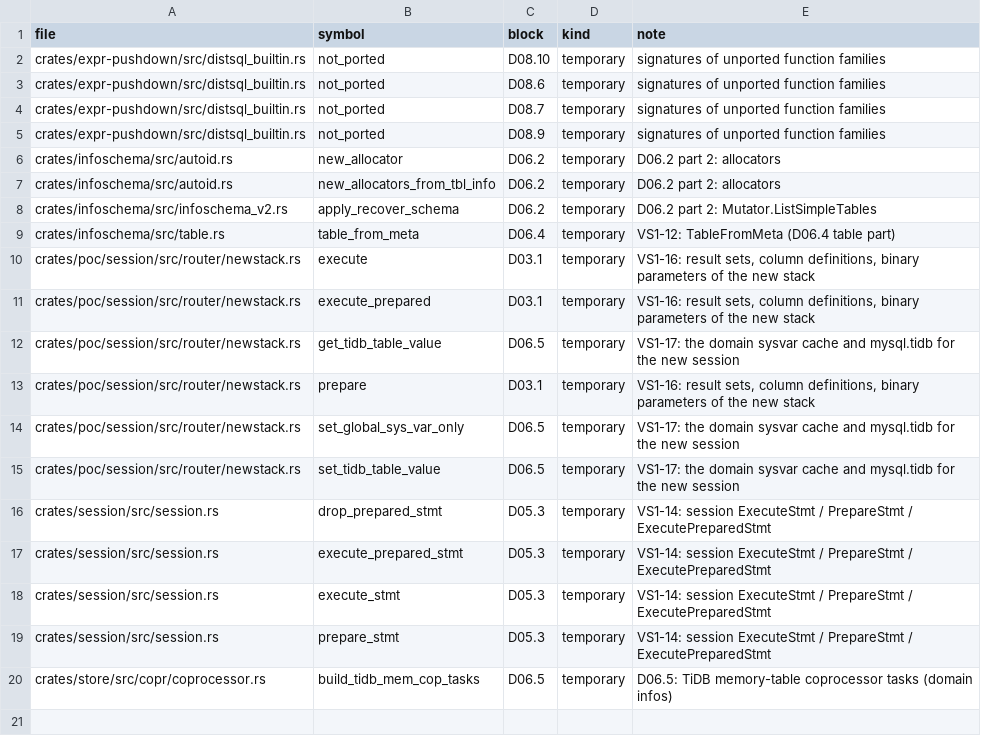
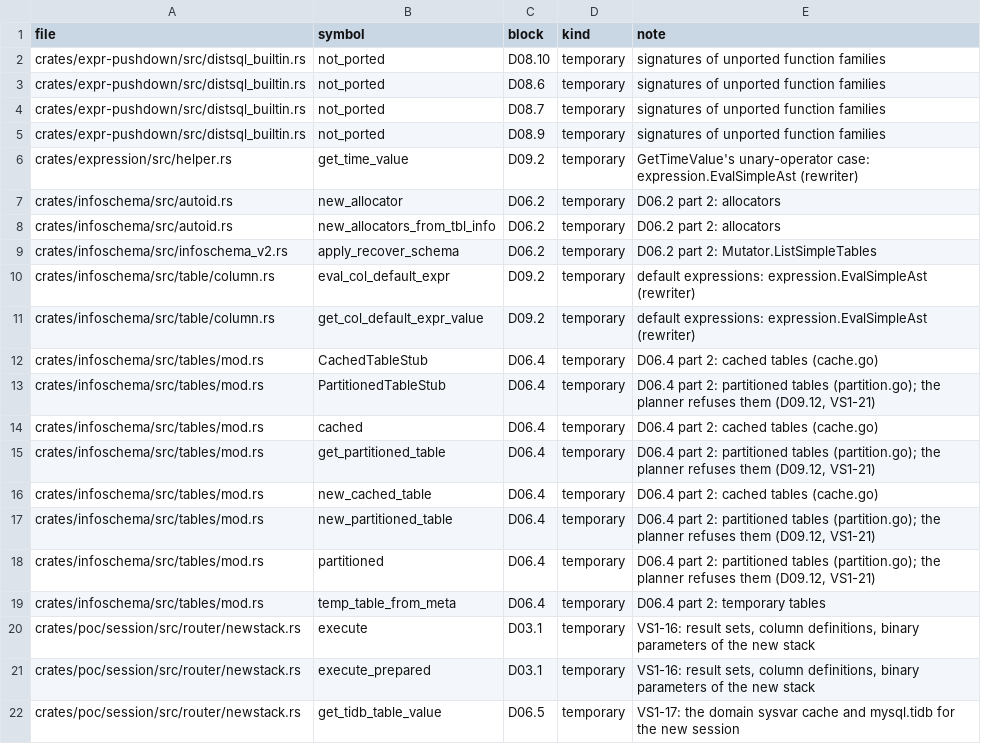
Before and after one commit to dulao5/tidb-rs-tracker, a TSV file: data/stubs.tsv, drawn as a sheet; only a part is shown; the shorter side is filled out with more unchanged rows.

```diff
--- a/data/stubs.tsv
+++ b/data/stubs.tsv
@@ -5,2 +5,3 @@ crates/expr-pushdown/src/distsql_builtin.rs	not_ported	D08.7	temporary	signature
 crates/expr-pushdown/src/distsql_builtin.rs	not_ported	D08.9	temporary	signatures of unported function families
+crates/expression/src/helper.rs	get_time_value	D09.2	temporary	GetTimeValue's unary-operator case: expression.EvalSimpleAst (rewriter)
 crates/infoschema/src/autoid.rs	new_allocator	D06.2	temporary	D06.2 part 2: allocators
@@ -8,3 +9,12 @@ crates/infoschema/src/autoid.rs	new_allocators_from_tbl_info	D06.2	temporary	D06
 crates/infoschema/src/infoschema_v2.rs	apply_recover_schema	D06.2	temporary	D06.2 part 2: Mutator.ListSimpleTables
-crates/infoschema/src/table.rs	table_from_meta	D06.4	temporary	VS1-12: TableFromMeta (D06.4 table part)
+crates/infoschema/src/table/column.rs	eval_col_default_expr	D09.2	temporary	default expressions: expression.EvalSimpleAst (rewriter)
+crates/infoschema/src/table/column.rs	get_col_default_expr_value	D09.2	temporary	default expressions: expression.EvalSimpleAst (rewriter)
+crates/infoschema/src/tables/mod.rs	CachedTableStub	D06.4	temporary	D06.4 part 2: cached tables (cache.go)
+crates/infoschema/src/tables/mod.rs	PartitionedTableStub	D06.4	temporary	D06.4 part 2: partitioned tables (partition.go); the planner refuses them (D09.12, VS1-21)
+crates/infoschema/src/tables/mod.rs	cached	D06.4	temporary	D06.4 part 2: cached tables (cache.go)
+crates/infoschema/src/tables/mod.rs	get_partitioned_table	D06.4	temporary	D06.4 part 2: partitioned tables (partition.go); the planner refuses them (D09.12, VS1-21)
+crates/infoschema/src/tables/mod.rs	new_cached_table	D06.4	temporary	D06.4 part 2: cached tables (cache.go)
+crates/infoschema/src/tables/mod.rs	new_partitioned_table	D06.4	temporary	D06.4 part 2: partitioned tables (partition.go); the planner refuses them (D09.12, VS1-21)
+crates/infoschema/src/tables/mod.rs	partitioned	D06.4	temporary	D06.4 part 2: partitioned tables (partition.go); the planner refuses them (D09.12, VS1-21)
+crates/infoschema/src/tables/mod.rs	temp_table_from_meta	D06.4	temporary	D06.4 part 2: temporary tables
 crates/poc/session/src/router/newstack.rs	execute	D03.1	temporary	VS1-16: result sets, column definitions, binary parameters of the new stack
```
Also changed, not shown: 5 other files.
